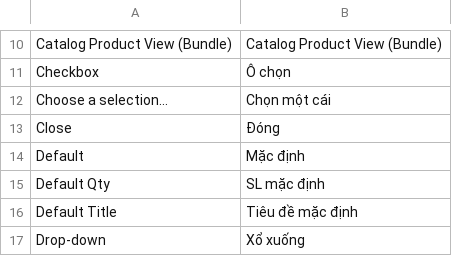
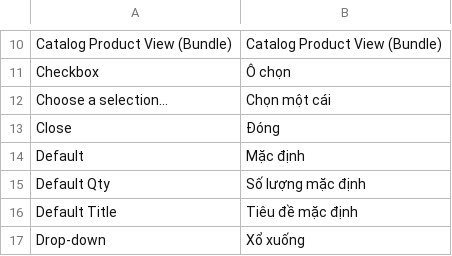
Before and after one commit to hmphu/magevi, a CSV file: src/app/locale/vi_VN/Mage_Bundle.csv, drawn as a sheet; only a part is shown, gaps mark what is left out.

```diff
--- a/src/app/locale/vi_VN/Mage_Bundle.csv
+++ b/src/app/locale/vi_VN/Mage_Bundle.csv
@@ -14,3 +14,3 @@
 "Default","Mặc định"
-"Default Qty","SL mặc định"
+"Default Qty","Số lượng mặc định"
 "Default Title","Tiêu đề mặc định"
```
Also changed, not shown: src/app/locale/vi_VN/Mage_Catalog.csv, src/app/locale/vi_VN/Mage_Customer.csv, 6 other files.
